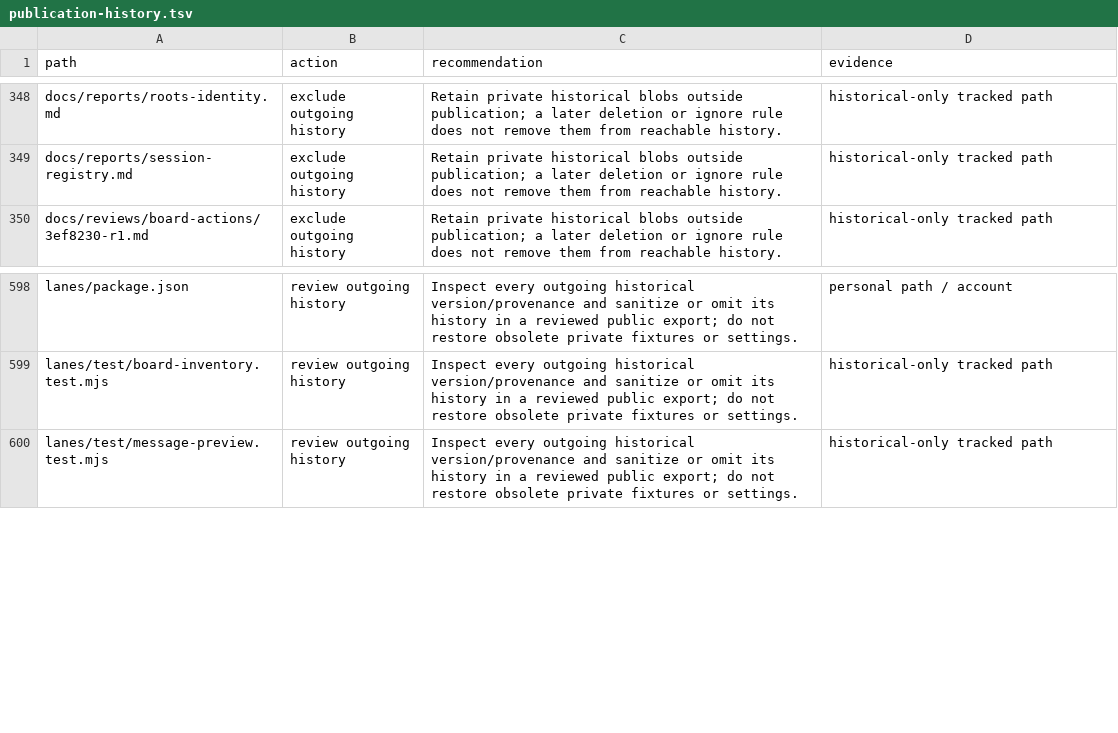
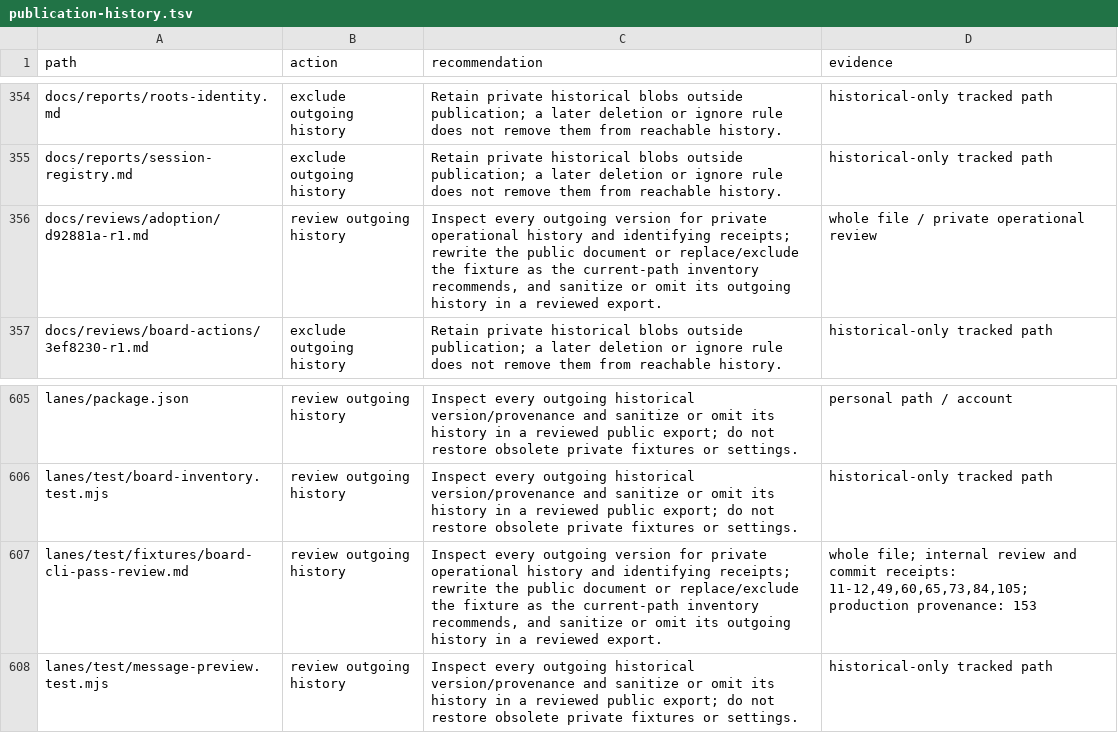
Before and after one commit to rewt/herdr-brain, a TSV file: docs/adoption/publication-history.tsv, drawn as a sheet; only a part is shown, gaps mark what is left out; the diff covers the shown part only.

Commit message:
Correct adoption prerequisites and expand publication inventory

```diff
--- a/docs/adoption/publication-history.tsv
+++ b/docs/adoption/publication-history.tsv
@@ -349,2 +355,3 @@ docs/reports/roots-identity.md	exclude outgoing history	Retain private historica
 docs/reports/session-registry.md	exclude outgoing history	Retain private historical blobs outside publication; a later deletion or ignore rule does not remove them from reachable history.	historical-only tracked path
+docs/reviews/adoption/d92881a-r1.md	review outgoing history	Inspect every outgoing version for private operational history and identifying receipts; rewrite the public document or replace/exclude the fixture as the current-path inventory recommends, and sanitize or omit its outgoing history in a reviewed export.	whole file / private operational review
 docs/reviews/board-actions/3ef8230-r1.md	exclude outgoing history	Retain private historical blobs outside publication; a later deletion or ignore rule does not remove them from reachable history.	historical-only tracked path
@@ -599,2 +606,3 @@ lanes/package.json	review outgoing history	Inspect every outgoing historical ver
 lanes/test/board-inventory.test.mjs	review outgoing history	Inspect every outgoing historical version/provenance and sanitize or omit its history in a reviewed public export; do not restore obsolete private fixtures or settings.	historical-only tracked path
+lanes/test/fixtures/board-cli-pass-review.md	review outgoing history	Inspect every outgoing version for private operational history and identifying receipts; rewrite the public document or replace/exclude the fixture as the current-path inventory recommends, and sanitize or omit its outgoing history in a reviewed export.	whole file; internal review and commit receipts: 11-12,49,60,65,73,84,105; production provenance: 153
 lanes/test/message-preview.test.mjs	review outgoing history	Inspect every outgoing historical version/provenance and sanitize or omit its history in a reviewed public export; do not restore obsolete private fixtures or settings.	historical-only tracked path
```
Also changed, not shown: 6 added rows elsewhere in this file, docs/adoption/publication-files.tsv, 5 other files.
